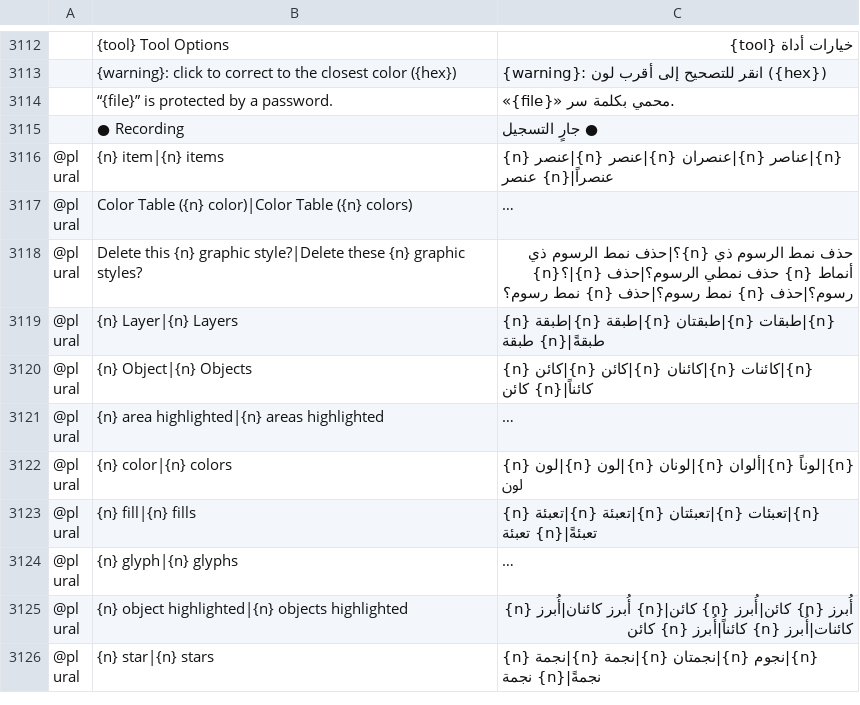
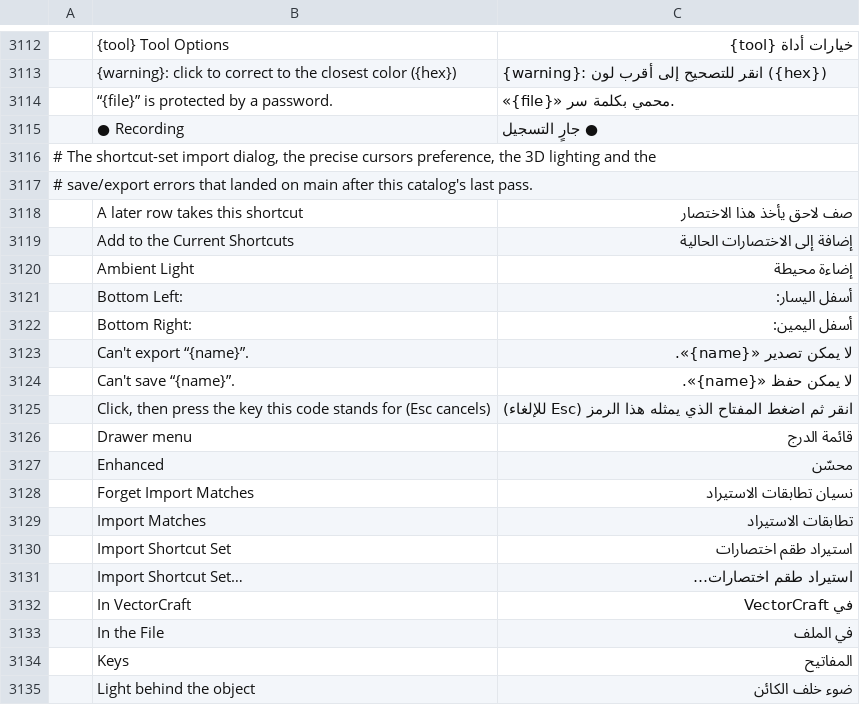
Before and after one commit to Daiduong/vectorcraft, a TSV file: crates/ui-egui/src/i18n/ar.tsv, drawn as a sheet; only a part is shown, gaps mark what is left out; the shorter side is filled out with more unchanged rows; long unchanged cells end in …; the diff covers the shown part only; the diff names each change by its address in the sheet, - before the commit and + after, or states it on an @@ line.

Commit message:
i18n(ar): translate the strings that landed on main
The rebase onto current main brought the shortcut-set import dialog,
the precise cursors preference, the 3D lighting rows and two save and
export errors — 45 rows, Modern Standard Arabic like the rest of the
catalog, placeholders and the «» quote convention kept, product names
in English as always.

```diff
--- a/crates/ui-egui/src/i18n/ar.tsv
+++ b/crates/ui-egui/src/i18n/ar.tsv
+row 3116: # The shortcut-set import dialog, the precise cursors preference, the 3D lighting and the
+row 3117: # save/export errors that landed on main after this catalog's last pass.
+row 3118:  | A later row takes this shortcut | صف لاحق يأخذ هذا الاختصار
+row 3119:  | Add to the Current Shortcuts | إضافة إلى الاختصارات الحالية
+row 3120:  | Ambient Light | إضاءة محيطة
+row 3121:  | Bottom Left: | أسفل اليسار:
+row 3122:  | Bottom Right: | أسفل اليمين:
+row 3123:  | Can't export “{name}”. | لا يمكن تصدير «{name}».
+row 3124:  | Can't save “{name}”. | لا يمكن حفظ «{name}».
+row 3125:  | Click, then press the key this code stands for (Esc cancels) | انقر ثم اضغط المفتاح الذي يمثله هذا الرمز (Esc للإلغاء)
+row 3126:  | Drawer menu | قائمة الدرج
+row 3127:  | Enhanced | محسّن
+row 3128:  | Forget Import Matches | نسيان تطابقات الاستيراد
+row 3129:  | Import Matches | تطابقات الاستيراد
+row 3130:  | Import Shortcut Set | استيراد طقم اختصارات
+row 3131:  | Import Shortcut Set… | استيراد طقم اختصارات…
+row 3132:  | In VectorCraft | في VectorCraft
+row 3133:  | In the File | في الملف
+row 3134:  | Keys | المفاتيح
+row 3135:  | Light behind the object | ضوء خلف الكائن
```
Also changed, not shown: 27 added rows elsewhere in this file.
